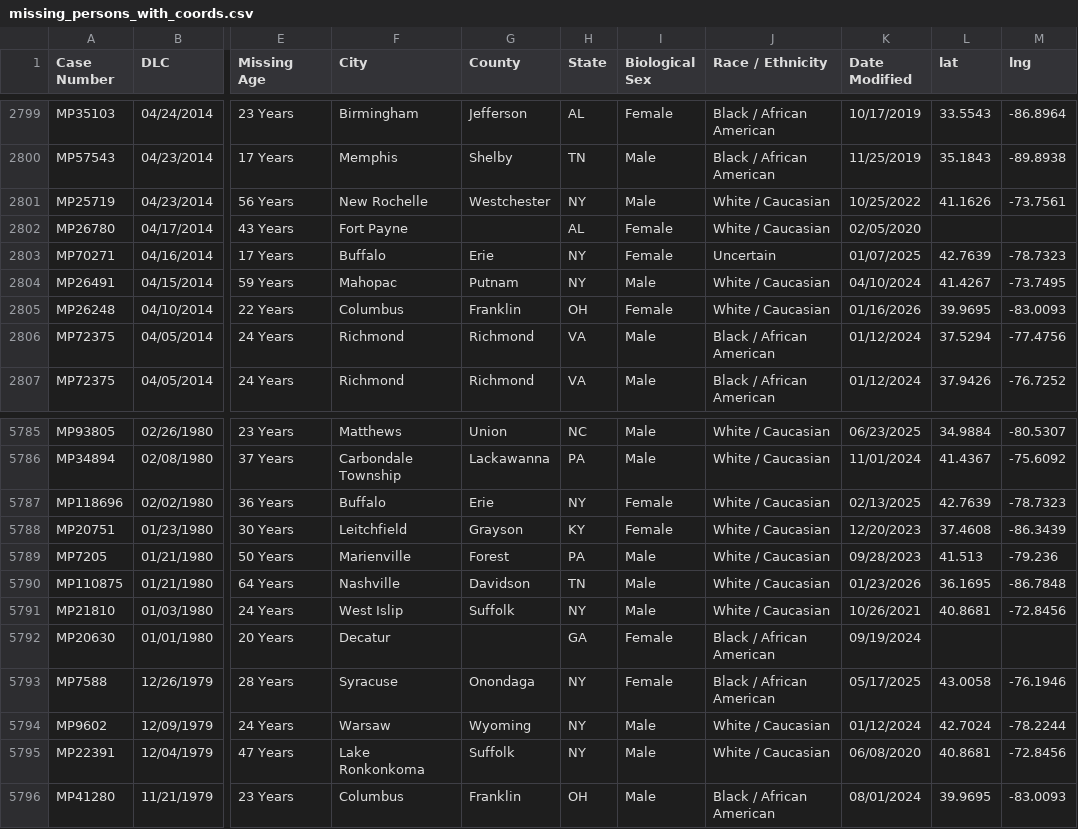
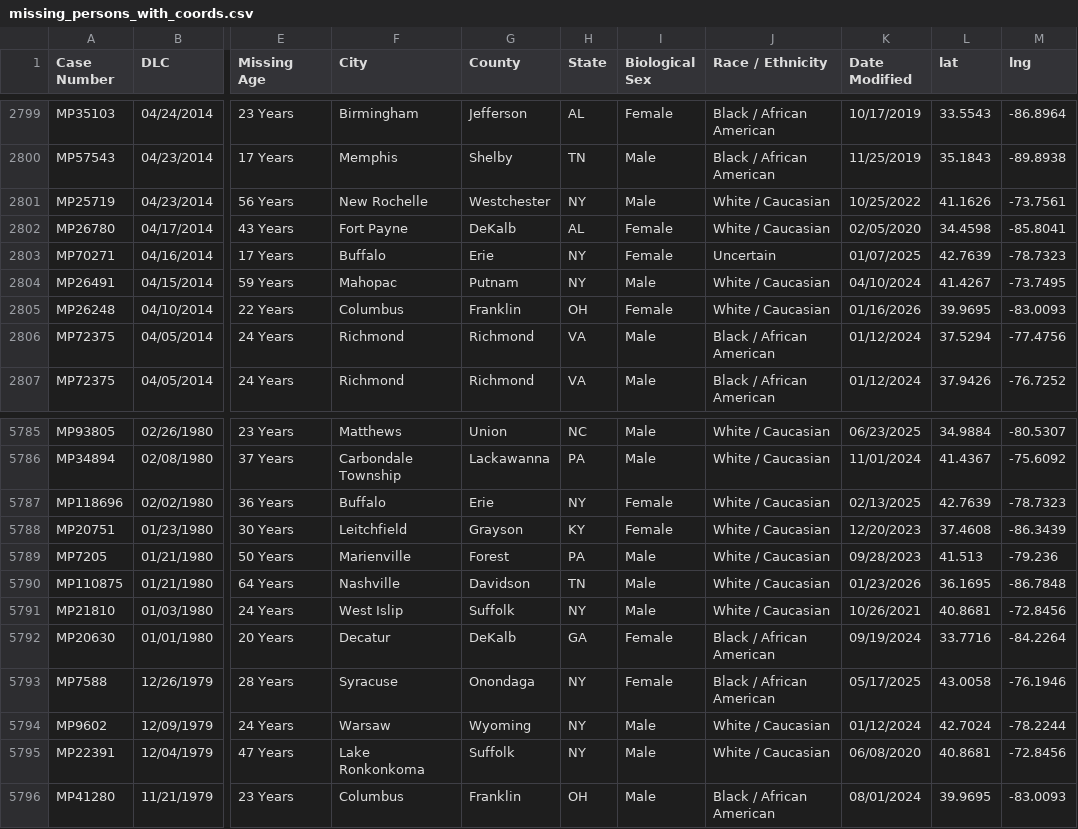
Before and after one commit to jonmoses/Lost-In-The-Mountains, a CSV file: data/missing_persons_with_coords.csv, drawn as a sheet; only a part is shown, gaps mark what is left out; the diff covers the shown part only; the diff names each change by its address in the sheet, - before the commit and + after, or states it on an @@ line.

```diff
--- a/data/missing_persons_with_coords.csv
+++ b/data/missing_persons_with_coords.csv
-G2802 (County): (empty)
+G2802 (County): DeKalb
-L2802 (lat): (empty)
+L2802 (lat): 34.4598
-M2802 (lng): (empty)
+M2802 (lng): -85.8041
-G5792 (County): (empty)
+G5792 (County): DeKalb
-L5792 (lat): (empty)
+L5792 (lat): 33.7716
-M5792 (lng): (empty)
+M5792 (lng): -84.2264
```
Also changed, not shown: 15 edited cells elsewhere in this file, 2 other files.
